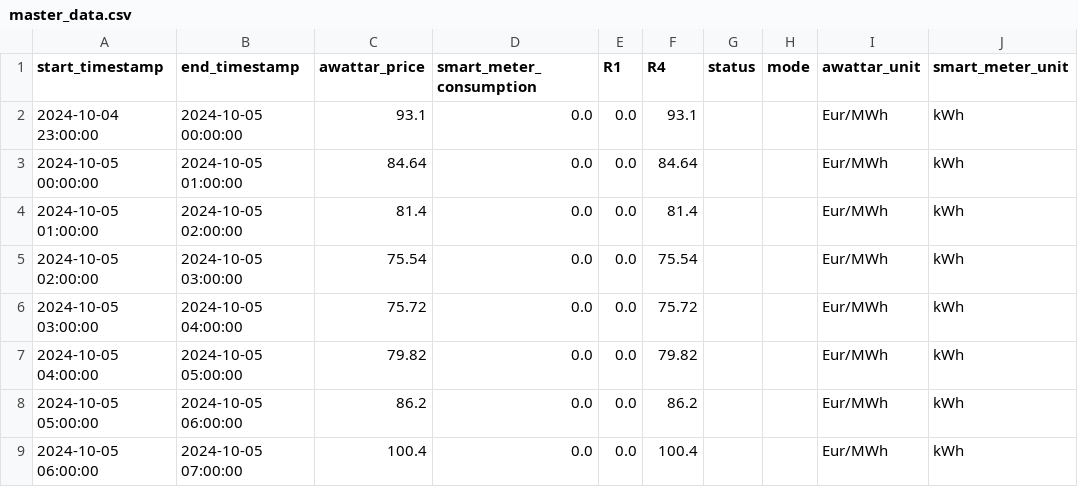
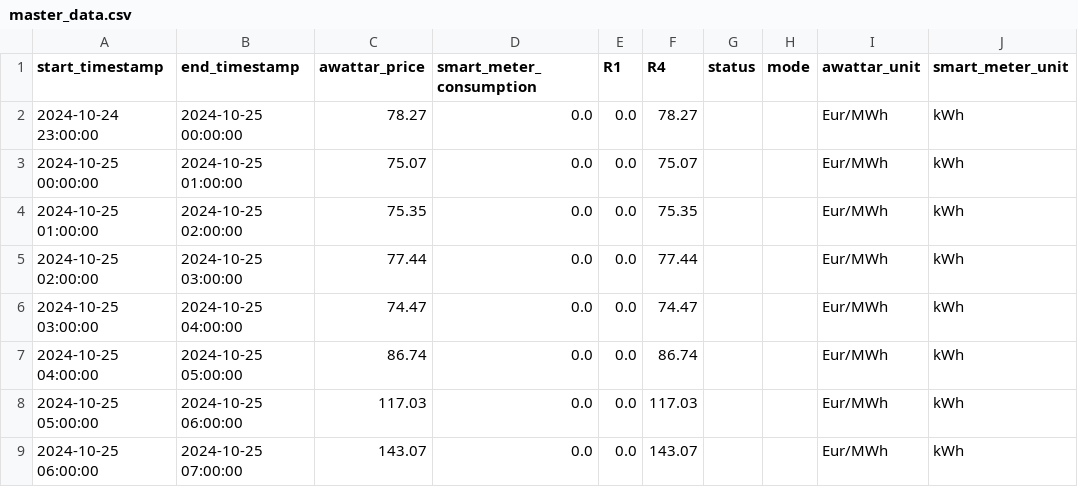
Before and after one commit to Harighs/smart_plug, a CSV file: dataset/master_data.csv, drawn as a sheet; only a part is shown; the diff covers the shown part only.

```diff
--- a/dataset/master_data.csv
+++ b/dataset/master_data.csv
@@ -1,9 +1,9 @@
 start_timestamp,end_timestamp,awattar_price,smart_meter_consumption,R1,R4,status,mode,awattar_unit,smart_meter_unit
-2024-10-04 23:00:00,2024-10-05 00:00:00,93.1,0.0,0.0,93.1,,,Eur/MWh,kWh
-2024-10-05 00:00:00,2024-10-05 01:00:00,84.64,0.0,0.0,84.64,,,Eur/MWh,kWh
-2024-10-05 01:00:00,2024-10-05 02:00:00,81.4,0.0,0.0,81.4,,,Eur/MWh,kWh
-2024-10-05 02:00:00,2024-10-05 03:00:00,75.54,0.0,0.0,75.54,,,Eur/MWh,kWh
-2024-10-05 03:00:00,2024-10-05 04:00:00,75.72,0.0,0.0,75.72,,,Eur/MWh,kWh
-2024-10-05 04:00:00,2024-10-05 05:00:00,79.82,0.0,0.0,79.82,,,Eur/MWh,kWh
-2024-10-05 05:00:00,2024-10-05 06:00:00,86.2,0.0,0.0,86.2,,,Eur/MWh,kWh
-2024-10-05 06:00:00,2024-10-05 07:00:00,100.4,0.0,0.0,100.4,,,Eur/MWh,kWh
+2024-10-24 23:00:00,2024-10-25 00:00:00,78.27,0.0,0.0,78.27,,,Eur/MWh,kWh
+2024-10-25 00:00:00,2024-10-25 01:00:00,75.07,0.0,0.0,75.07,,,Eur/MWh,kWh
+2024-10-25 01:00:00,2024-10-25 02:00:00,75.35,0.0,0.0,75.35,,,Eur/MWh,kWh
+2024-10-25 02:00:00,2024-10-25 03:00:00,77.44,0.0,0.0,77.44,,,Eur/MWh,kWh
+2024-10-25 03:00:00,2024-10-25 04:00:00,74.47,0.0,0.0,74.47,,,Eur/MWh,kWh
+2024-10-25 04:00:00,2024-10-25 05:00:00,86.74,0.0,0.0,86.74,,,Eur/MWh,kWh
+2024-10-25 05:00:00,2024-10-25 06:00:00,117.03,0.0,0.0,117.03,,,Eur/MWh,kWh
+2024-10-25 06:00:00,2024-10-25 07:00:00,143.07,0.0,0.0,143.07,,,Eur/MWh,kWh
```
Also changed, not shown: 3 added rows, 3 removed rows and 52 edited cells elsewhere in this file, dataset/awattar_data.csv, dataset/awattar_data_automode.csv, 2 other files.
